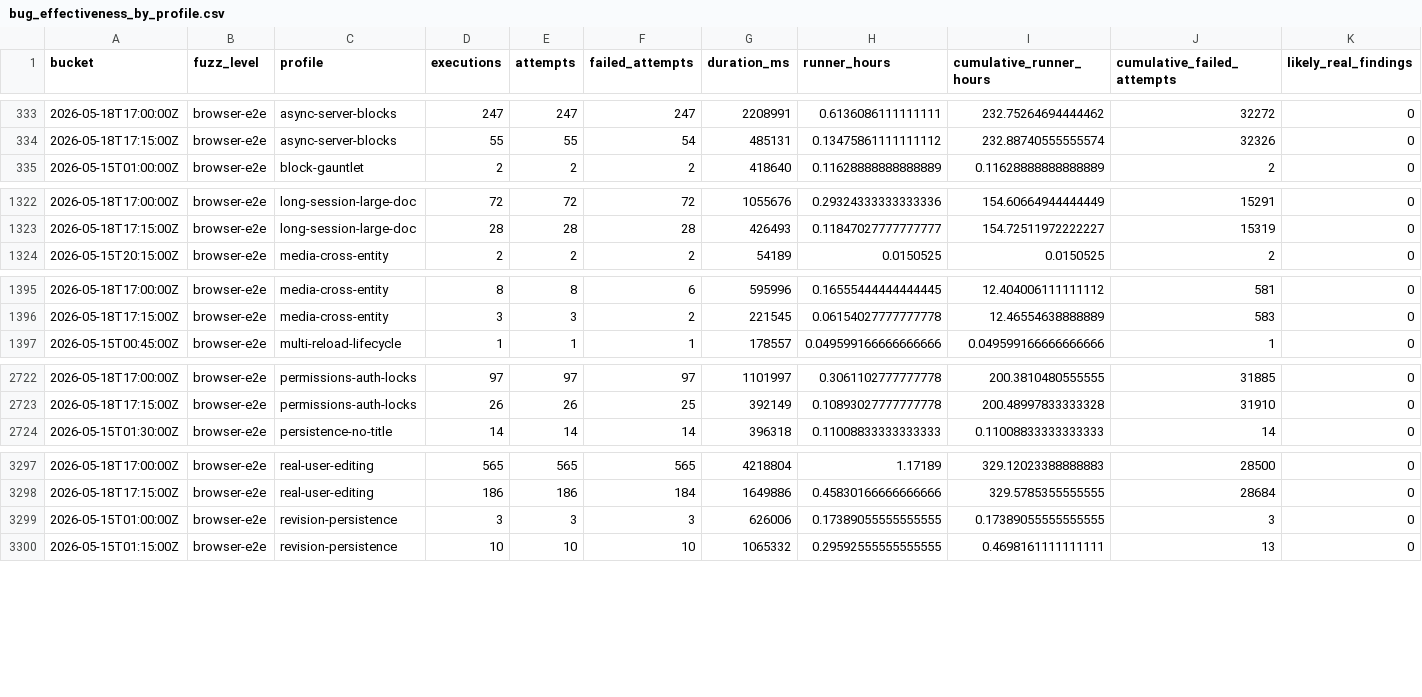
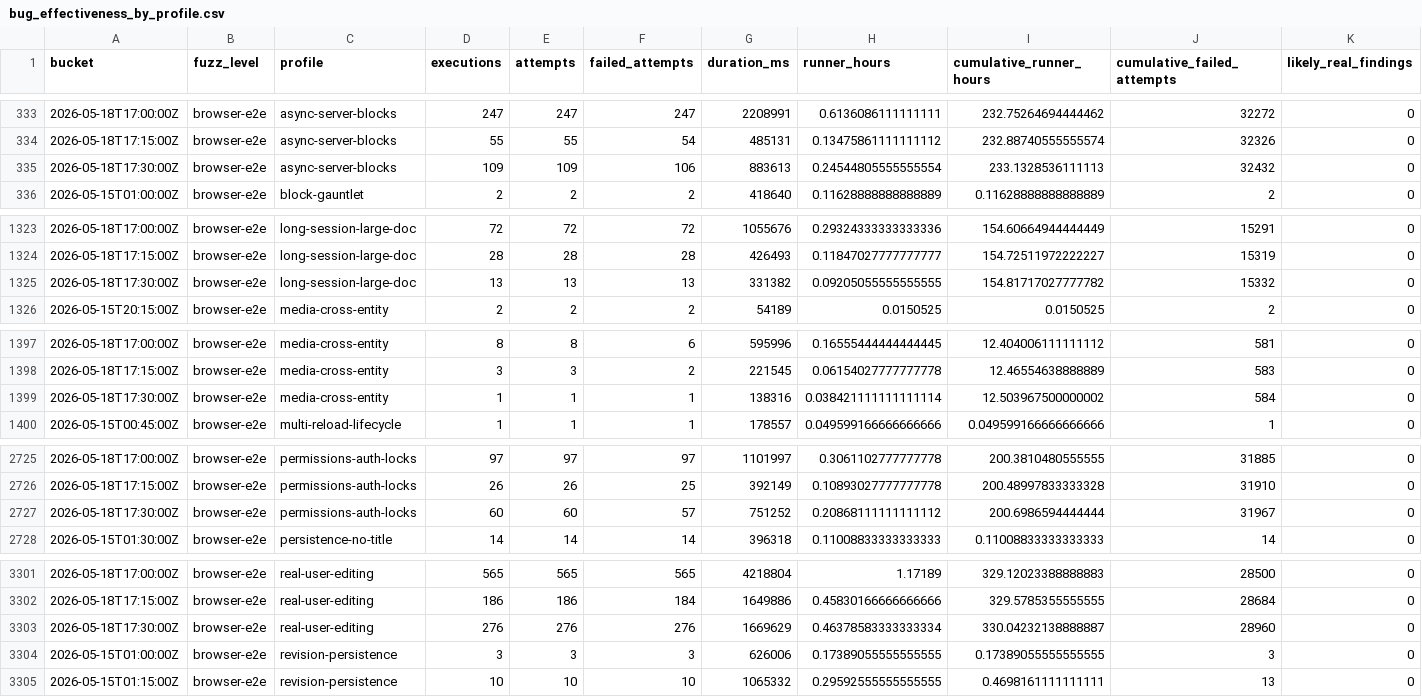
Before and after one commit to danluu/gutenberg, a CSV file: docs/explanations/architecture/rtc-jetstream2-fuzz-trends-20260515/data/bug_effectiveness_by_profile.csv, drawn as a sheet; only a part is shown, gaps mark what is left out; rows hold the shown columns only; the diff covers the shown part only; the diff names each change by its address in the sheet, - before the commit and + after, or states it on an @@ line.

Commit message:
Refresh Jetstream fuzz trend report

```diff
--- a/docs/explanations/architecture/rtc-jetstream2-fuzz-trends-20260515/data/bug_effectiveness_by_profile.csv
+++ b/docs/explanations/architecture/rtc-jetstream2-fuzz-trends-20260515/data/bug_effectiveness_by_profile.csv
+row 335: 2026-05-18T17:30:00Z | browser-e2e | async-server-blocks | 109 | 109 | 106 | 883613 | 0.24544805555555554 | 233.1328536111113 | 32432 | 0
+row 1325: 2026-05-18T17:30:00Z | browser-e2e | long-session-large-doc | 13 | 13 | 13 | 331382 | 0.09205055555555555 | 154.81717027777782 | 15332 | 0
+row 1399: 2026-05-18T17:30:00Z | browser-e2e | media-cross-entity | 1 | 1 | 1 | 138316 | 0.038421111111111114 | 12.503967500000002 | 584 | 0
+row 2727: 2026-05-18T17:30:00Z | browser-e2e | permissions-auth-locks | 60 | 60 | 57 | 751252 | 0.20868111111111112 | 200.6986594444444 | 31967 | 0
+row 3303: 2026-05-18T17:30:00Z | browser-e2e | real-user-editing | 276 | 276 | 276 | 1669629 | 0.46378583333333334 | 330.04232138888887 | 28960 | 0
```
Also changed, not shown: 3 added rows and 6 edited cells elsewhere in this file, docs/explanations/architecture/rtc-jetstream2-fuzz-trends-20260515/data/bug_output_effectiveness_by_profile.csv, docs/explanations/architecture/rtc-jetstream2-fuzz-trends-20260515/data/cpu_utilization.csv, 37 other files.
